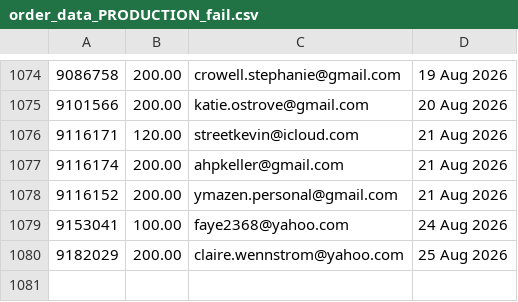
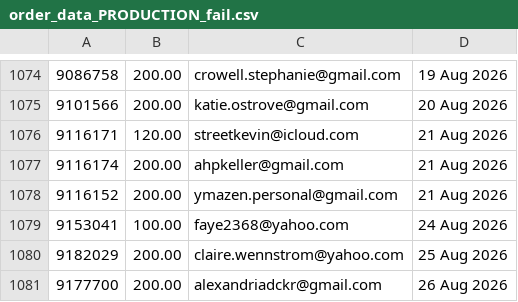
Before and after one commit to jdeck88/ffcsa_scripts, a CSV file: localline/data/order_data_PRODUCTION_fail.csv, drawn as a sheet; only a part is shown, gaps mark what is left out.

```diff
--- a/localline/data/order_data_PRODUCTION_fail.csv
+++ b/localline/data/order_data_PRODUCTION_fail.csv
@@ -1080 +1080,2 @@
 9182029,200.00,claire.wennstrom@yahoo.com,25 Aug 2026
+9177700,200.00,alexandriadckr@gmail.com,26 Aug 2026
```
Also changed, not shown: localline/data/order_data_PRODUCTION_success.csv.
